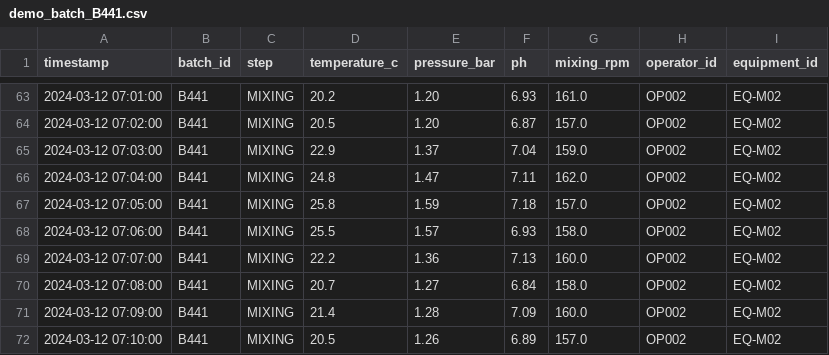
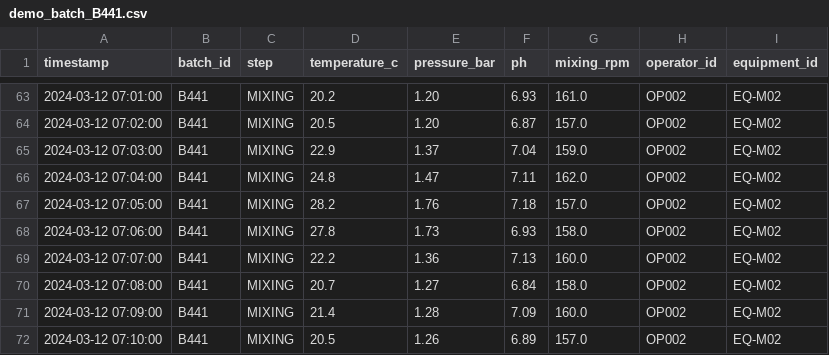
Before and after one commit to samuelpilot86/ai-deviation-detective, a CSV file: public/demo_batch_B441.csv, drawn as a sheet; only a part is shown, gaps mark what is left out.

Commit message:
Push multivariate anomaly to 5.8 sigma (28.2C / 1.76 bar, above MIXING limits)

```diff
--- a/public/demo_batch_B441.csv
+++ b/public/demo_batch_B441.csv
@@ -66,4 +66,4 @@ timestamp,batch_id,step,temperature_c,pressure_bar,ph,mixing_rpm,operator_id,equ
 2024-03-12 07:04:00,B441,MIXING,24.8,1.47,7.11,162.0,OP002,EQ-M02
-2024-03-12 07:05:00,B441,MIXING,25.8,1.59,7.18,157.0,OP002,EQ-M02
-2024-03-12 07:06:00,B441,MIXING,25.5,1.57,6.93,158.0,OP002,EQ-M02
+2024-03-12 07:05:00,B441,MIXING,28.2,1.76,7.18,157.0,OP002,EQ-M02
+2024-03-12 07:06:00,B441,MIXING,27.8,1.73,6.93,158.0,OP002,EQ-M02
 2024-03-12 07:07:00,B441,MIXING,22.2,1.36,7.13,160.0,OP002,EQ-M02
```
